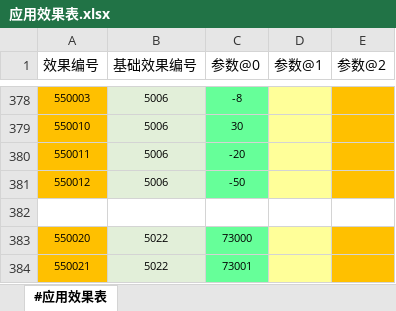
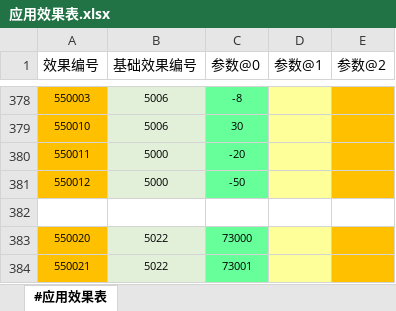
Before and after one commit to RadiumLZhang/Free-Casonry, an Excel workbook: ExcelConfig/pbjson/excel/应用效果表.xlsx, sheet #应用效果表, drawn as a sheet; only a part is shown, gaps mark what is left out; values as stored, in another font and other column widths than the file's, no borders; the diff names each change by its address in the sheet, - before the commit and + after, or states it on an @@ line.

```diff
--- a/ExcelConfig/pbjson/excel/应用效果表.xlsx (sheet #应用效果表)
+++ b/ExcelConfig/pbjson/excel/应用效果表.xlsx (sheet #应用效果表)
-B380:B381 (基础效果编号): 5006
+B380:B381 (基础效果编号): 5000
```
Also changed, not shown: 1 other file.
